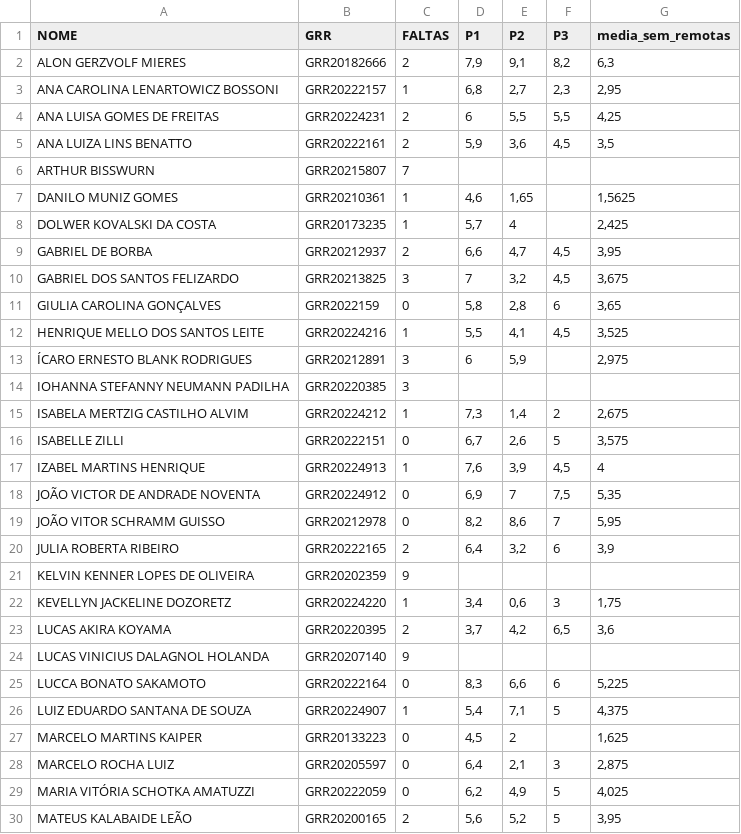
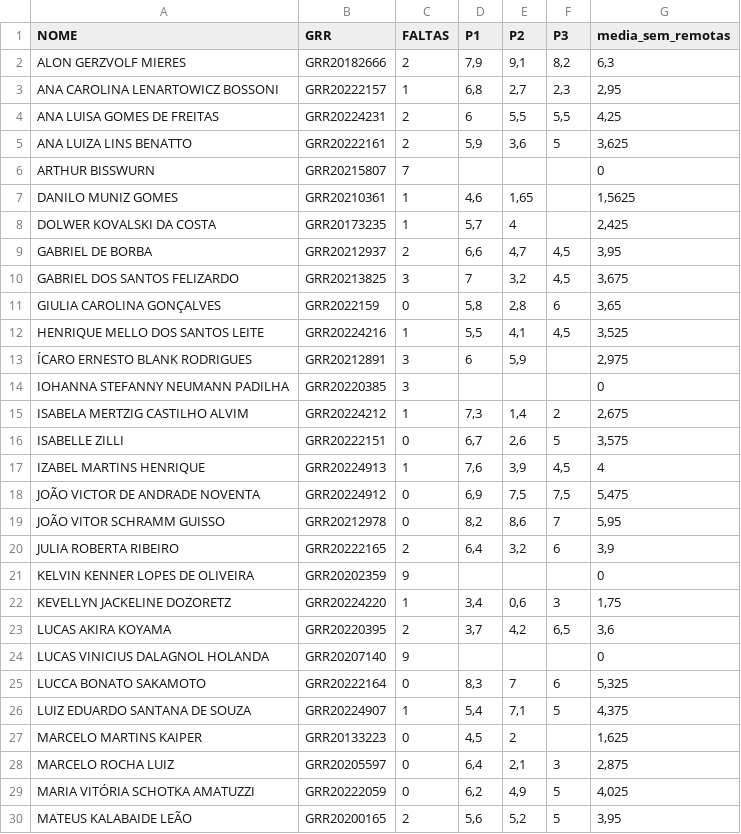
Before and after one commit to lineu96/CE003-madeireira, a CSV file: controle/notas.csv, drawn as a sheet; only a part is shown.

Commit message:
corrige notas

```diff
--- a/controle/notas.csv
+++ b/controle/notas.csv
@@ -4,4 +4,4 @@ ANA CAROLINA LENARTOWICZ BOSSONI,GRR20222157,1,"6,8","2,7","2,3","2,95"
 ANA LUISA GOMES DE FREITAS,GRR20224231,2,6,"5,5","5,5","4,25"
-ANA LUIZA LINS BENATTO,GRR20222161,2,"5,9","3,6","4,5","3,5"
-ARTHUR BISSWURN,GRR20215807,7,,,,
+ANA LUIZA LINS BENATTO,GRR20222161,2,"5,9","3,6",5,"3,625"
+ARTHUR BISSWURN,GRR20215807,7,,,,0
 DANILO MUNIZ GOMES,GRR20210361,1,"4,6","1,65",,"1,5625"
@@ -13,3 +13,3 @@ HENRIQUE MELLO DOS SANTOS LEITE,GRR20224216,1,"5,5","4,1","4,5","3,525"
 ÍCARO ERNESTO BLANK RODRIGUES,GRR20212891,3,6,"5,9",,"2,975"
-IOHANNA STEFANNY NEUMANN PADILHA,GRR20220385,3,,,,
+IOHANNA STEFANNY NEUMANN PADILHA,GRR20220385,3,,,,0
 ISABELA MERTZIG CASTILHO ALVIM,GRR20224212,1,"7,3","1,4",2,"2,675"
@@ -17,10 +17,10 @@ ISABELLE ZILLI,GRR20222151,0,"6,7","2,6",5,"3,575"
 IZABEL MARTINS HENRIQUE,GRR20224913,1,"7,6","3,9","4,5",4
-JOÃO VICTOR DE ANDRADE NOVENTA,GRR20224912,0,"6,9",7,"7,5","5,35"
+JOÃO VICTOR DE ANDRADE NOVENTA,GRR20224912,0,"6,9","7,5","7,5","5,475"
 JOÃO VITOR SCHRAMM GUISSO,GRR20212978,0,"8,2","8,6",7,"5,95"
 JULIA ROBERTA RIBEIRO,GRR20222165,2,"6,4","3,2",6,"3,9"
-KELVIN KENNER LOPES DE OLIVEIRA,GRR20202359,9,,,,
+KELVIN KENNER LOPES DE OLIVEIRA,GRR20202359,9,,,,0
 KEVELLYN JACKELINE DOZORETZ,GRR20224220,1,"3,4","0,6",3,"1,75"
 LUCAS AKIRA KOYAMA,GRR20220395,2,"3,7","4,2","6,5","3,6"
-LUCAS VINICIUS DALAGNOL HOLANDA,GRR20207140,9,,,,
-LUCCA BONATO SAKAMOTO,GRR20222164,0,"8,3","6,6",6,"5,225"
+LUCAS VINICIUS DALAGNOL HOLANDA,GRR20207140,9,,,,0
+LUCCA BONATO SAKAMOTO,GRR20222164,0,"8,3",7,6,"5,325"
 LUIZ EDUARDO SANTANA DE SOUZA,GRR20224907,1,"5,4","7,1",5,"4,375"
```
Also changed, not shown: 2 other files.
